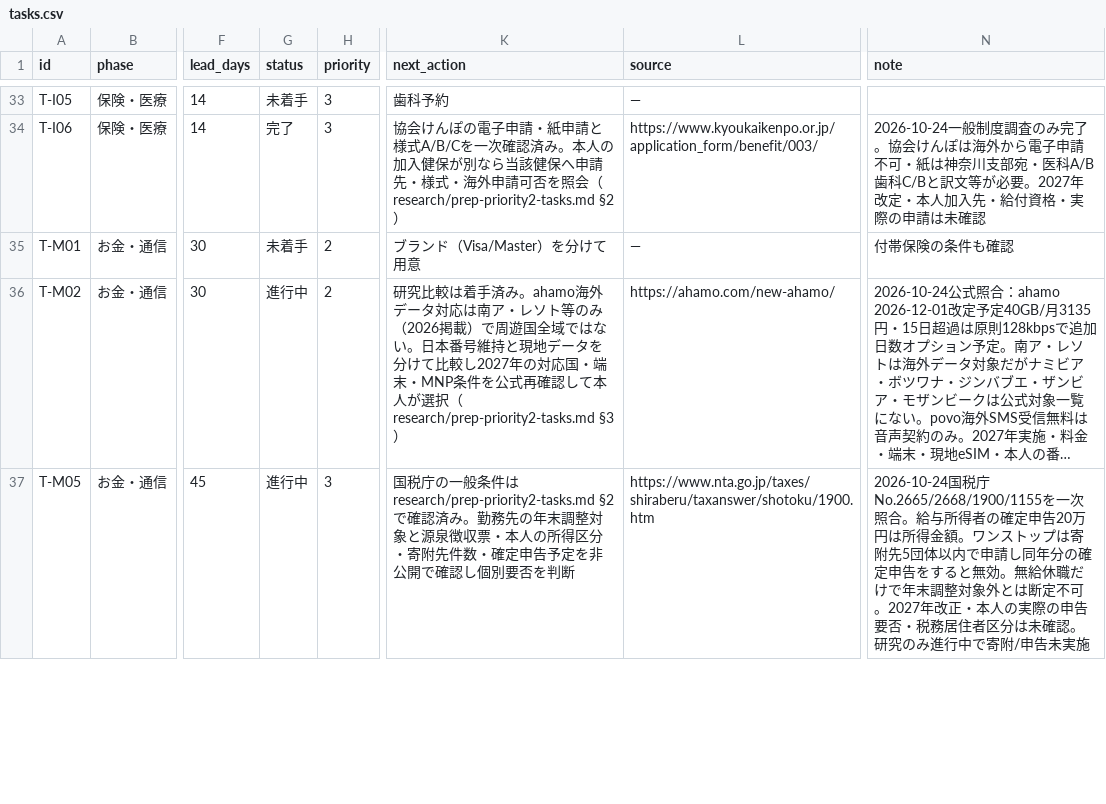
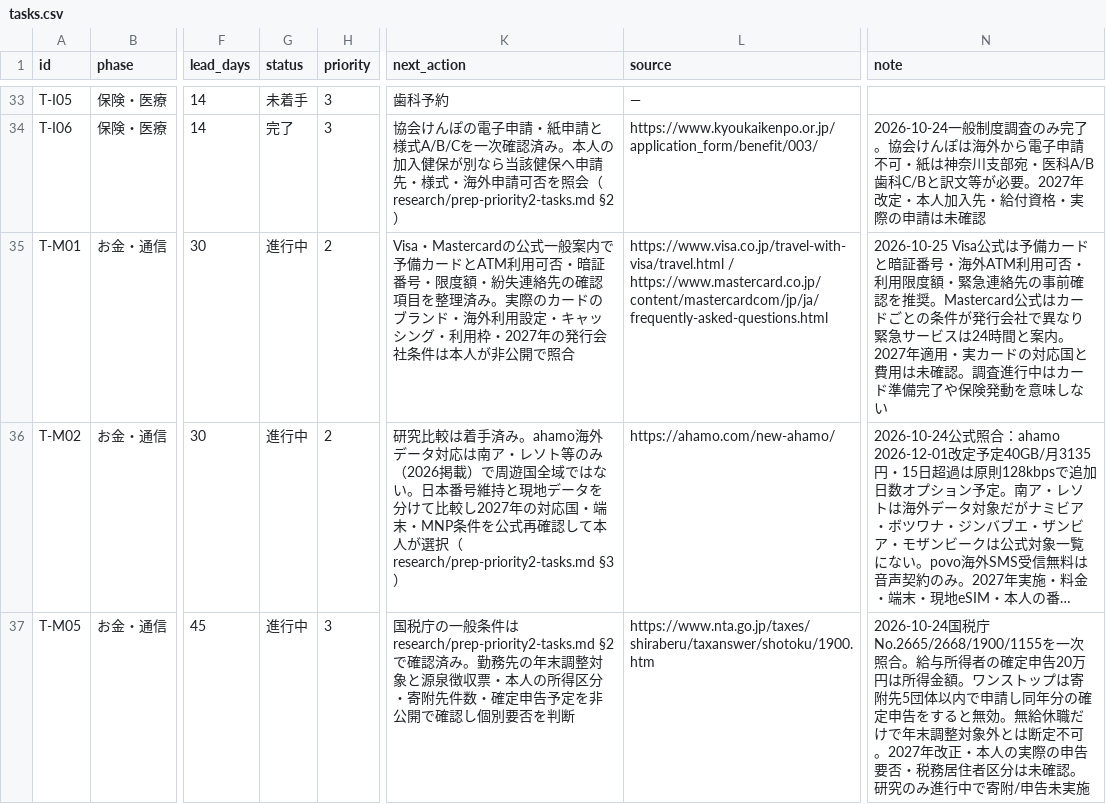
Before and after one commit to Rikkyhub/studying-abroad, a CSV file: data/tasks.csv, drawn as a sheet; only a part is shown, gaps mark what is left out; long unchanged cells end in …; the diff names each change by its address in the sheet, - before the commit and + after, or states it on an @@ line.

Commit message:
research: advance T-M01 overseas card preparation with official sources

```diff
--- a/data/tasks.csv
+++ b/data/tasks.csv
-G35 (status): 未着手
+G35 (status): 進行中
-K35 (next_action): ブランド（Visa/Master）を分けて用意
+K35 (next_action): Visa・Mastercardの公式一般案内で予備カードとATM利用可否・暗証番号・限度額・紛失連絡先の確認項目を整理済み。実際のカードのブランド・海外利用設定・キャッシング・利用枠・2027年の発行会社条件は本人が非公開で照合
-L35 (source): —
+L35 (source): https://www.visa.co.jp/travel-with-visa/travel.html / https://www.mastercard.co.jp/content/mastercardcom/jp/ja/frequently-asked-questions.html
-N35 (note): 付帯保険の条件も確認
+N35 (note): 2026-10-25 Visa公式は予備カードと暗証番号・海外ATM利用可否・利用限度額・緊急連絡先の事前確認を推奨。Mastercard公式はカードごとの条件が発行会社で異なり緊急サービスは24時間と案内。2027年適用・実カードの対応国と費用は未確認。調査進行中はカード準備完了や保険発動を意味しない
```
Also changed, not shown: 1 other file.
